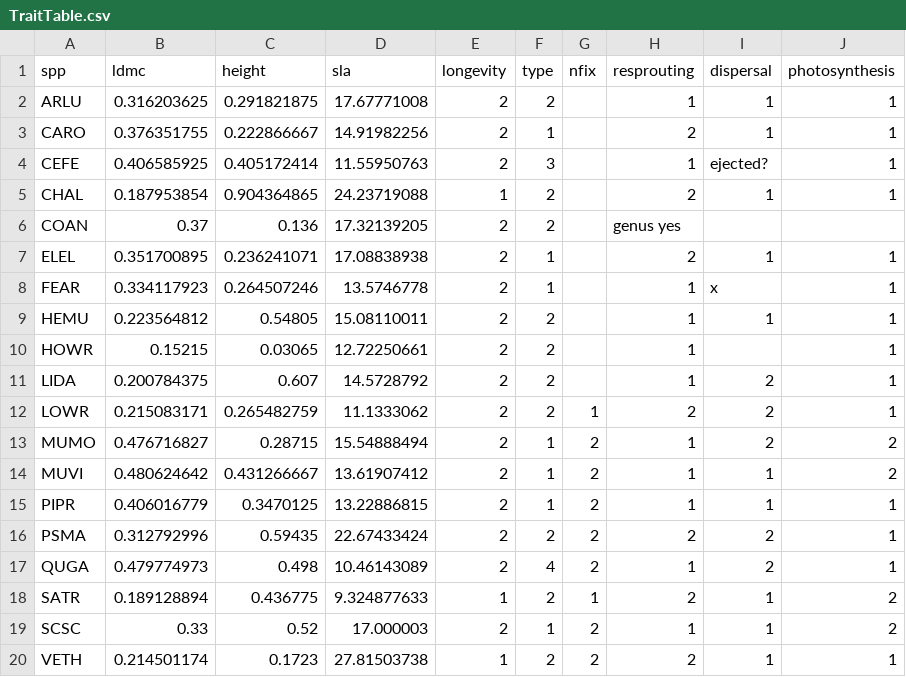
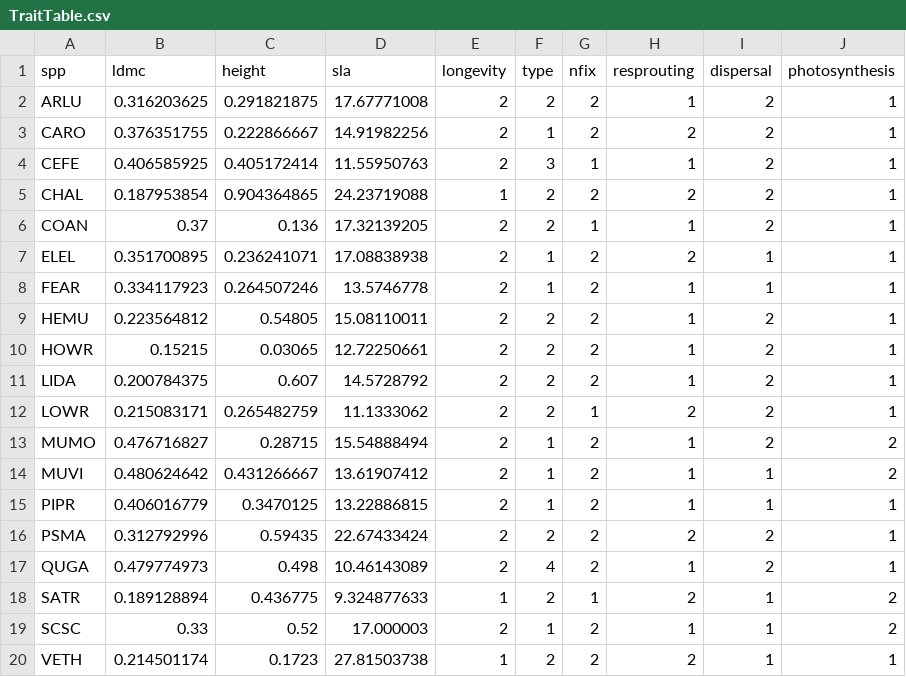
Before and after one commit to ianwinick/FunEco_CommEcologyPaper, a CSV file: data/TraitTable.csv, drawn as a sheet.

Commit message:
finished trait table

```diff
--- a/data/TraitTable.csv
+++ b/data/TraitTable.csv
@@ -1,12 +1,12 @@
 spp,ldmc,height,sla,longevity,type,nfix,resprouting,dispersal,photosynthesis
-ARLU,0.316203625,0.291821875,17.67771008,2,2,,1,1,1
-CARO,0.376351755,0.222866667,14.91982256,2,1,,2,1,1
-CEFE,0.406585925,0.405172414,11.55950763,2,3,,1,ejected?,1
-CHAL,0.187953854,0.904364865,24.23719088,1,2,,2,1,1
-COAN,0.37,0.136,17.32139205,2,2,,genus yes,,
-ELEL,0.351700895,0.236241071,17.08838938,2,1,,2,1,1
-FEAR,0.334117923,0.264507246,13.5746778,2,1,,1,x,1
-HEMU,0.223564812,0.54805,15.08110011,2,2,,1,1,1
-HOWR,0.15215,0.03065,12.72250661,2,2,,1,,1
-LIDA,0.200784375,0.607,14.5728792,2,2,,1,2,1
+ARLU,0.316203625,0.291821875,17.67771008,2,2,2,1,2,1
+CARO,0.376351755,0.222866667,14.91982256,2,1,2,2,2,1
+CEFE,0.406585925,0.405172414,11.55950763,2,3,1,1,2,1
+CHAL,0.187953854,0.904364865,24.23719088,1,2,2,2,2,1
+COAN,0.37,0.136,17.32139205,2,2,1,1,2,1
+ELEL,0.351700895,0.236241071,17.08838938,2,1,2,2,1,1
+FEAR,0.334117923,0.264507246,13.5746778,2,1,2,1,1,1
+HEMU,0.223564812,0.54805,15.08110011,2,2,2,1,2,1
+HOWR,0.15215,0.03065,12.72250661,2,2,2,1,2,1
+LIDA,0.200784375,0.607,14.5728792,2,2,2,1,2,1
 LOWR,0.215083171,0.265482759,11.1333062,2,2,1,2,2,1
```
Also changed, not shown: 1 other file.
